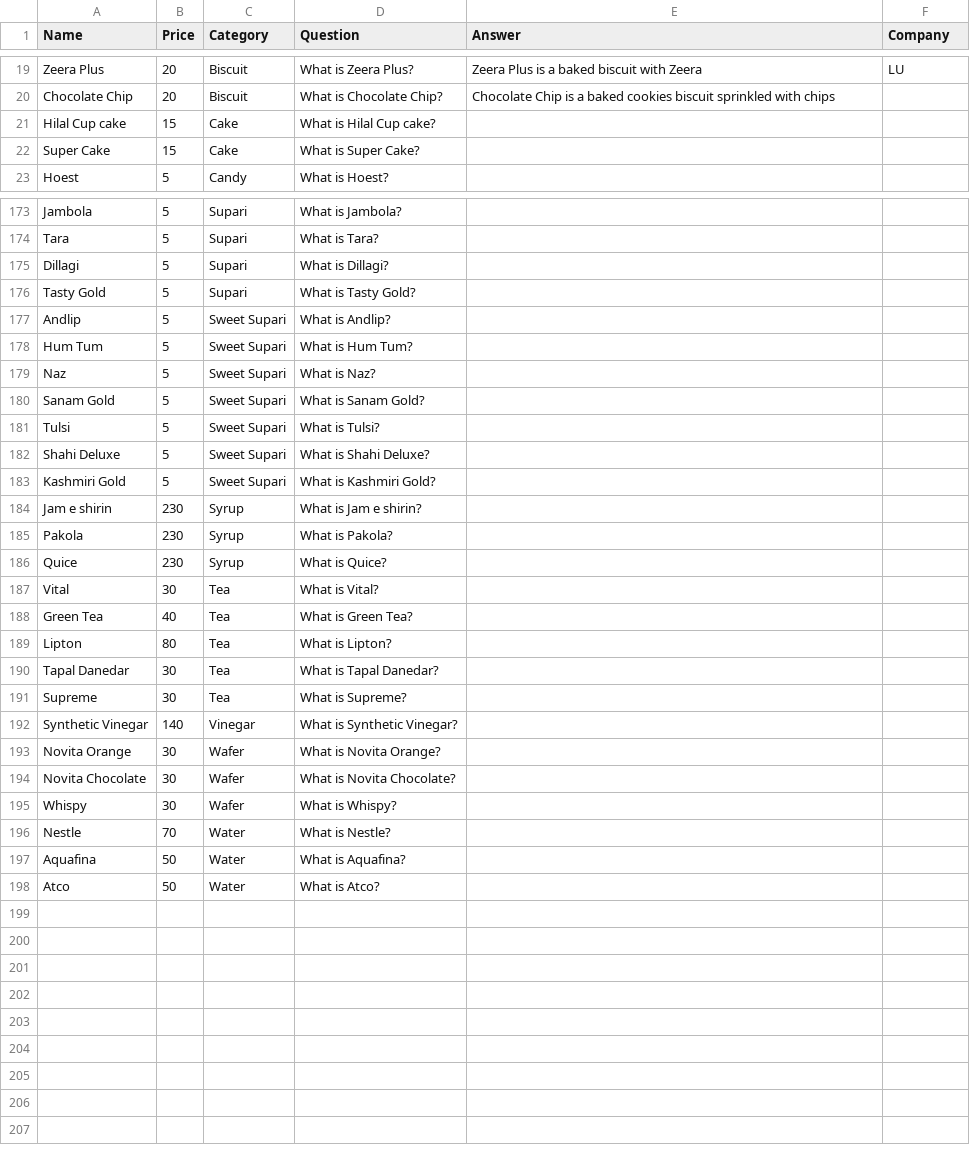
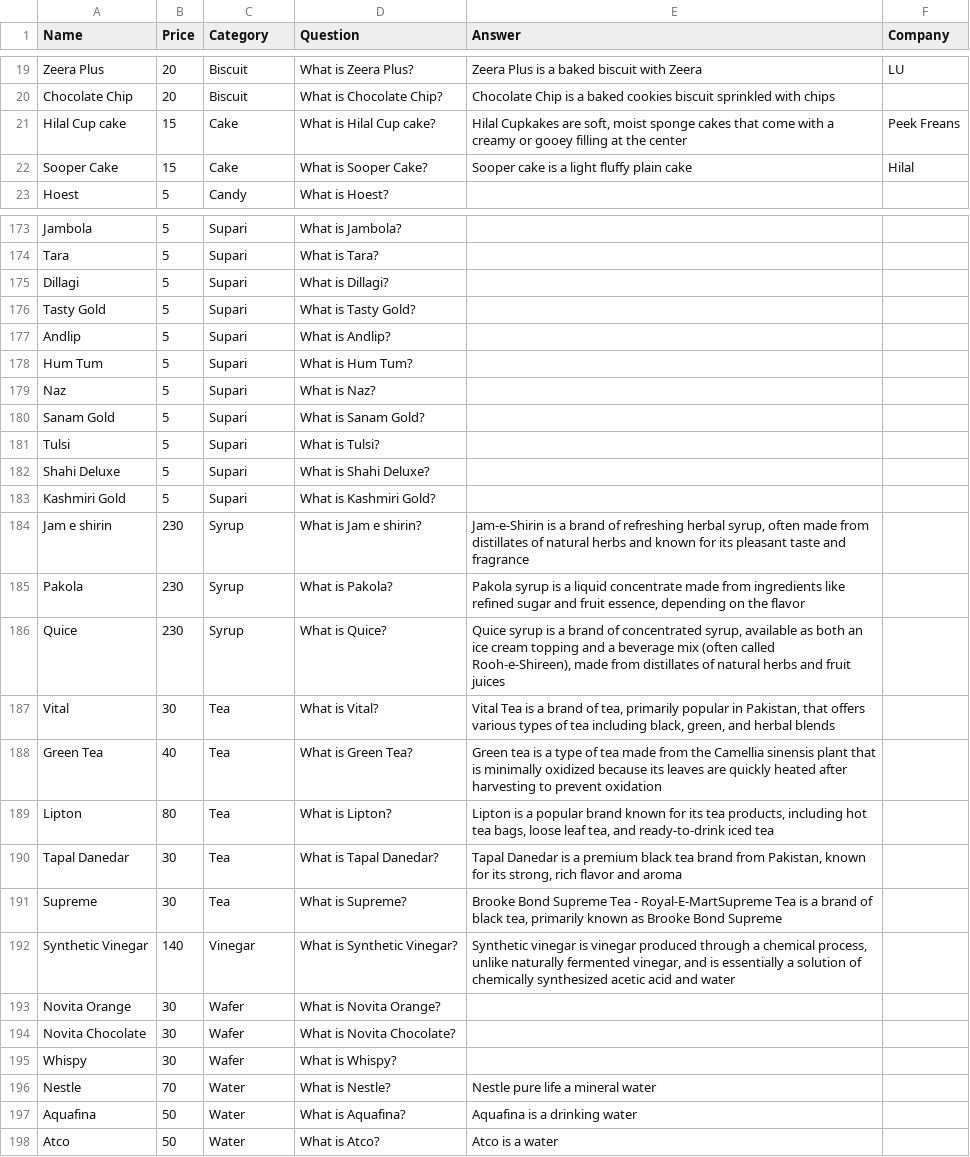
Before and after one commit to Shoaib1345/StoreProAICustomer, a CSV file: dataset.csv, drawn as a sheet; only a part is shown, gaps mark what is left out; the diff covers the shown part only.

Commit message:
Updated dataset

```diff
--- a/dataset.csv
+++ b/dataset.csv
@@ -20,4 +20,4 @@ Zeera Plus,20,Biscuit,What is Zeera Plus?,Zeera Plus is a baked biscuit with Zee
 Chocolate Chip,20,Biscuit,What is Chocolate Chip?,Chocolate Chip is a baked cookies biscuit sprinkled with chips,
-Hilal Cup cake,15,Cake,What is Hilal Cup cake?,,
-Super Cake,15,Cake,What is Super Cake?,,
+Hilal Cup cake,15,Cake,What is Hilal Cup cake?,"Hilal Cupkakes are soft, moist sponge cakes that come with a creamy or gooey filling at the center",Peek Freans
+Sooper Cake,15,Cake,What is Sooper Cake?,Sooper cake is a light fluffy plain cake,Hilal
 Hoest,5,Candy,What is Hoest?,,
@@ -176,18 +176,18 @@ Dillagi,5,Supari,What is Dillagi?,,
 Tasty Gold,5,Supari,What is Tasty Gold?,,
-Andlip,5,Sweet Supari,What is Andlip?,,
-Hum Tum,5,Sweet Supari,What is Hum Tum?,,
-Naz,5,Sweet Supari,What is Naz?,,
-Sanam Gold,5,Sweet Supari,What is Sanam Gold?,,
-Tulsi,5,Sweet Supari,What is Tulsi?,,
-Shahi Deluxe,5,Sweet Supari,What is Shahi Deluxe?,,
-Kashmiri Gold,5,Sweet Supari,What is Kashmiri Gold?,,
-Jam e shirin,230,Syrup,What is Jam e shirin?,,
-Pakola,230,Syrup,What is Pakola?,,
-Quice,230,Syrup,What is Quice?,,
-Vital,30,Tea,What is Vital?,,
-Green Tea,40,Tea,What is Green Tea?,,
-Lipton,80,Tea,What is Lipton?,,
-Tapal Danedar,30,Tea,What is Tapal Danedar?,,
-Supreme,30,Tea,What is Supreme?,,
-Synthetic Vinegar,140,Vinegar,What is Synthetic Vinegar?,,
+Andlip,5,Supari,What is Andlip?,,
+Hum Tum,5,Supari,What is Hum Tum?,,
+Naz,5,Supari,What is Naz?,,
+Sanam Gold,5,Supari,What is Sanam Gold?,,
+Tulsi,5,Supari,What is Tulsi?,,
+Shahi Deluxe,5,Supari,What is Shahi Deluxe?,,
+Kashmiri Gold,5,Supari,What is Kashmiri Gold?,,
+Jam e shirin,230,Syrup,What is Jam e shirin?,"Jam-e-Shirin is a brand of refreshing herbal syrup, often made from distillates of natural herbs and known for its pleasant taste and fragrance",
+Pakola,230,Syrup,What is Pakola?,"Pakola syrup is a liquid concentrate made from ingredients like refined sugar and fruit essence, depending on the flavor",
+Quice,230,Syrup,What is Quice?,"Quice syrup is a brand of concentrated syrup, available as both an ice cream topping and a beverage mix (often called Rooh-e-Shireen), made from distillates of natural herbs and fruit juices",
+Vital,30,Tea,What is Vital?,"Vital Tea is a brand of tea, primarily popular in Pakistan, that offers various types of tea including black, green, and herbal blends",
+Green Tea,40,Tea,What is Green Tea?,Green tea is a type of tea made from the Camellia sinensis plant that is minimally oxidized because its leaves are quickly heated after harvesting to prevent oxidation,
+Lipton,80,Tea,What is Lipton?,"Lipton is a popular brand known for its tea products, including hot tea bags, loose leaf tea, and ready-to-drink iced tea",
+Tapal Danedar,30,Tea,What is Tapal Danedar?,"Tapal Danedar is a premium black tea brand from Pakistan, known for its strong, rich flavor and aroma",
+Supreme,30,Tea,What is Supreme?,"Brooke Bond Supreme Tea - Royal-E-MartSupreme Tea is a brand of black tea, primarily known as Brooke Bond Supreme",
+Synthetic Vinegar,140,Vinegar,What is Synthetic Vinegar?,"Synthetic vinegar is vinegar produced through a chemical process, unlike naturally fermented vinegar, and is essentially a solution of chemically synthesized acetic acid and water",
 Novita Orange,30,Wafer,What is Novita Orange?,,
@@ -195,4 +195,4 @@ Novita Chocolate,30,Wafer,What is Novita Chocolate?,,
 Whispy,30,Wafer,What is Whispy?,,
-Nestle,70,Water,What is Nestle?,,
-Aquafina,50,Water,What is Aquafina?,,
-Atco,50,Water,What is Atco?,,
+Nestle,70,Water,What is Nestle?,Nestle pure life a mineral water,
+Aquafina,50,Water,What is Aquafina?,Aquafina is a drinking water,
+Atco,50,Water,What is Atco?,Atco is a water,
```
Also changed, not shown: 19 edited cells elsewhere in this file.
